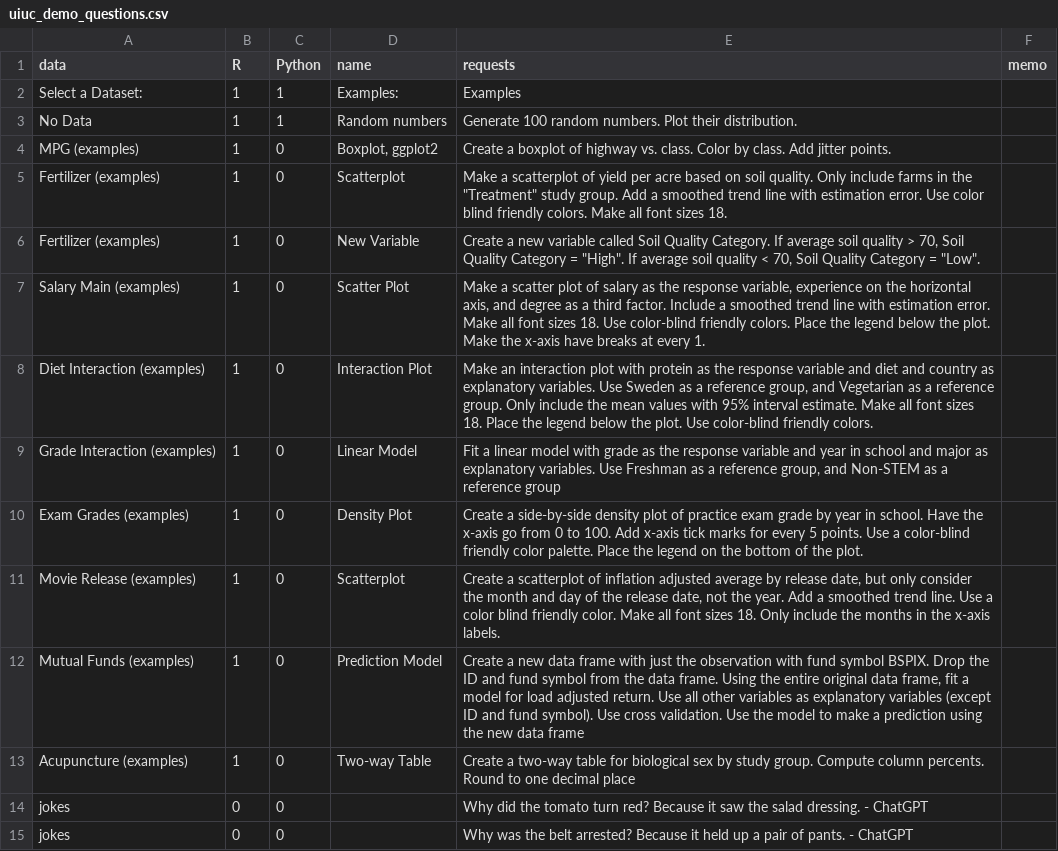
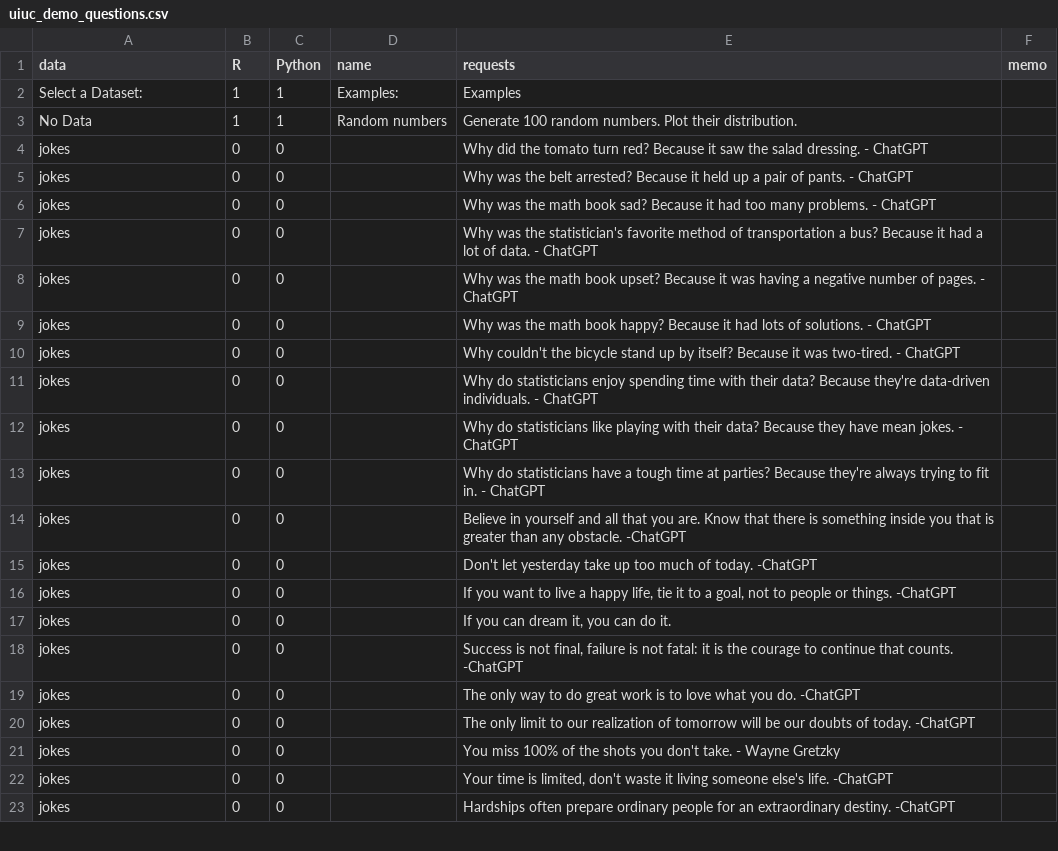
Before and after one commit to gexijin/RTutor, a CSV file: inst/app/www/uiuc_demo_questions.csv, drawn as a sheet; only a part is shown; the shorter side is filled out with more unchanged rows.

Commit message:
Add detailed prompt examples for llm instructions; remove prompt examples UI

```diff
--- a/inst/app/www/uiuc_demo_questions.csv
+++ b/inst/app/www/uiuc_demo_questions.csv
@@ -3,12 +3,2 @@ Select a Dataset:,1,1,Examples:,Examples,
 No Data,1,1,Random numbers,Generate 100 random numbers. Plot their distribution.,
-MPG (examples),1,0,"Boxplot, ggplot2",Create a boxplot of highway vs. class. Color by class. Add jitter points.,
-Fertilizer (examples),1,0,Scatterplot,"Make a scatterplot of yield per acre based on soil quality. Only include farms in the ""Treatment"" study group. Add a smoothed trend line with estimation error. Use color blind friendly colors. Make all font sizes 18.",
-Fertilizer (examples),1,0,"New Variable","Create a new variable called Soil Quality Category. If average soil quality > 70, Soil Quality Category = ""High"". If average soil quality < 70, Soil Quality Category = ""Low"".",
-Salary Main (examples),1,0,Scatter Plot,"Make a scatter plot of salary as the response variable, experience on the horizontal axis, and degree as a third factor. Include a smoothed trend line with estimation error. Make all font sizes 18. Use color-blind friendly colors. Place the legend below the plot. Make the x-axis have breaks at every 1.",
-Diet Interaction (examples),1,0,Interaction Plot,"Make an interaction plot with protein as the response variable and diet and country as explanatory variables. Use Sweden as a reference group, and Vegetarian as a reference group. Only include the mean values with 95% interval estimate. Make all font sizes 18. Place the legend below the plot. Use color-blind friendly colors.",
-Grade Interaction (examples),1,0,Linear Model,"Fit a linear model with grade as the response variable and year in school and major as explanatory variables. Use Freshman as a reference group, and Non-STEM as a reference group",
-Exam Grades (examples),1,0,Density Plot,"Create a side-by-side density plot of practice exam grade by year in school. Have the x-axis go from 0 to 100. Add x-axis tick marks for every 5 points. Use a color-blind friendly color palette. Place the legend on the bottom of the plot.",
-Movie Release (examples),1,0,Scatterplot,"Create a scatterplot of inflation adjusted average by release date, but only consider the month and day of the release date, not the year. Add a smoothed trend line. Use a color blind friendly color. Make all font sizes 18. Only include the months in the x-axis labels.",
-Mutual Funds (examples),1,0,Prediction Model,"Create a new data frame with just the observation with fund symbol BSPIX. Drop the ID and fund symbol from the data frame. Using the entire original data frame, fit a model for load adjusted return. Use all other variables as explanatory variables (except ID and fund symbol). Use cross validation. Use the model to make a prediction using the new data frame",
-Acupuncture (examples),1,0,Two-way Table,"Create a two-way table for biological sex by study group. Compute column percents. Round to one decimal place",
 jokes,0,0,,Why did the tomato turn red? Because it saw the salad dressing. - ChatGPT,
```
Also changed, not shown: 2 other files.
